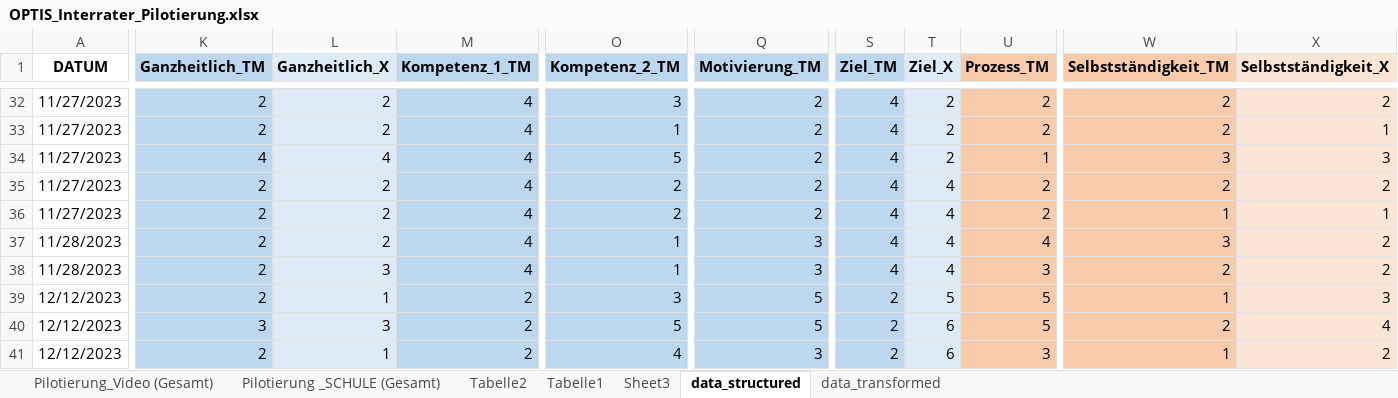
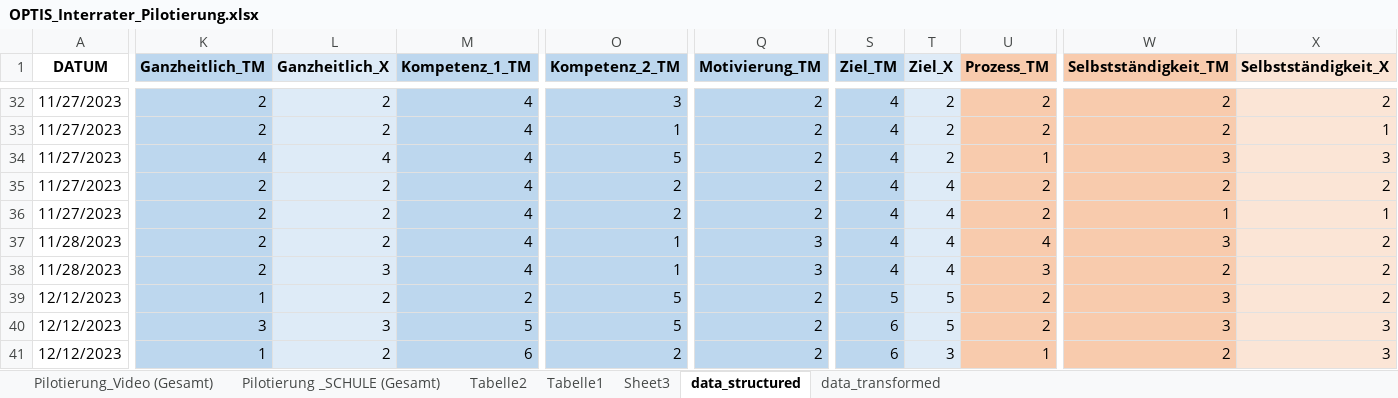
Before and after one commit to fbrueck/krippendorff-at-school, an Excel workbook: data/OPTIS_Interrater_Pilotierung.xlsx, sheet data_structured, drawn as a sheet; only a part is shown, gaps mark what is left out; values as stored, in another font and other column widths than the file's, no borders; table styles not drawn; the diff covers the shown part only; the diff names each change by its address in the sheet, - before the commit and + after, or states it on an @@ line.

Commit message:
update data

```diff
--- a/data/OPTIS_Interrater_Pilotierung.xlsx (sheet data_structured)
+++ b/data/OPTIS_Interrater_Pilotierung.xlsx (sheet data_structured)
-K39 (Ganzheitlich_TM): 2
+K39 (Ganzheitlich_TM): 1
-L39 (Ganzheitlich_X): 1
+L39 (Ganzheitlich_X): 2
-O39 (Kompetenz_2_TM): 3
+O39 (Kompetenz_2_TM): 5
-Q39:Q40 (Motivierung_TM): 5
+Q39:Q40 (Motivierung_TM): 2
-S39 (Ziel_TM): 2
+S39 (Ziel_TM): 5
-U39:U40 (Prozess_TM): 5
+U39:U40 (Prozess_TM): 2
-W39 (Selbstständigkeit_TM): 1
+W39 (Selbstständigkeit_TM): 3
-X39 (Selbstständigkeit_X): 3
+X39 (Selbstständigkeit_X): 2
-M40 (Kompetenz_1_TM): 2
+M40 (Kompetenz_1_TM): 5
-S40:S41 (Ziel_TM): 2
+S40:S41 (Ziel_TM): 6
-T40 (Ziel_X): 6
+T40 (Ziel_X): 5
-W40 (Selbstständigkeit_TM): 2
+W40 (Selbstständigkeit_TM): 3
-X40 (Selbstständigkeit_X): 4
+X40 (Selbstständigkeit_X): 3
-K41 (Ganzheitlich_TM): 2
+K41 (Ganzheitlich_TM): 1
-L41 (Ganzheitlich_X): 1
+L41 (Ganzheitlich_X): 2
-M41 (Kompetenz_1_TM): 2
+M41 (Kompetenz_1_TM): 6
-O41 (Kompetenz_2_TM): 4
+O41 (Kompetenz_2_TM): 2
-Q41 (Motivierung_TM): 3
+Q41 (Motivierung_TM): 2
-T41 (Ziel_X): 6
+T41 (Ziel_X): 3
-U41 (Prozess_TM): 3
+U41 (Prozess_TM): 1
-W41 (Selbstständigkeit_TM): 1
+W41 (Selbstständigkeit_TM): 2
-X41 (Selbstständigkeit_X): 2
+X41 (Selbstständigkeit_X): 3
```
Also changed, not shown: 16 edited cells elsewhere in this sheet, sheet data_transformed, 1 other file.
